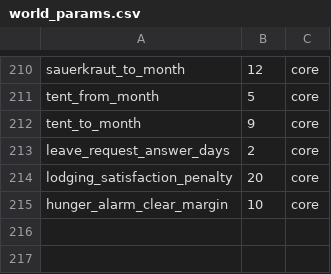
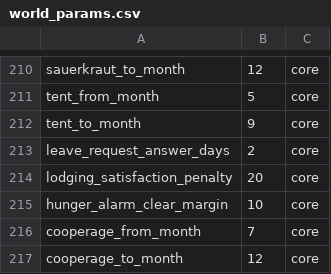
Before and after one commit to algb006/kolkhoz_root, a CSV file: tables/world_params.csv, drawn as a sheet; only a part is shown, gaps mark what is left out.

```diff
--- a/tables/world_params.csv
+++ b/tables/world_params.csv
@@ -215 +215,3 @@ lodging_satisfaction_penalty,20,core
 hunger_alarm_clear_margin,10,core
+cooperage_from_month,7,core
+cooperage_to_month,12,core
```
Also changed, not shown: tables/limit_lot_livestock.csv.
